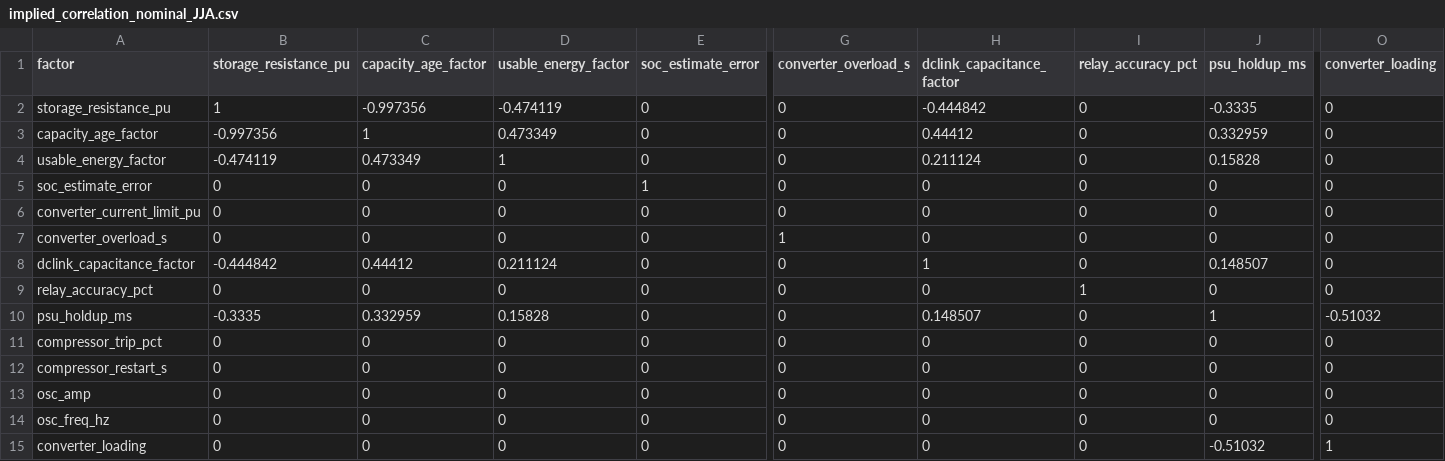
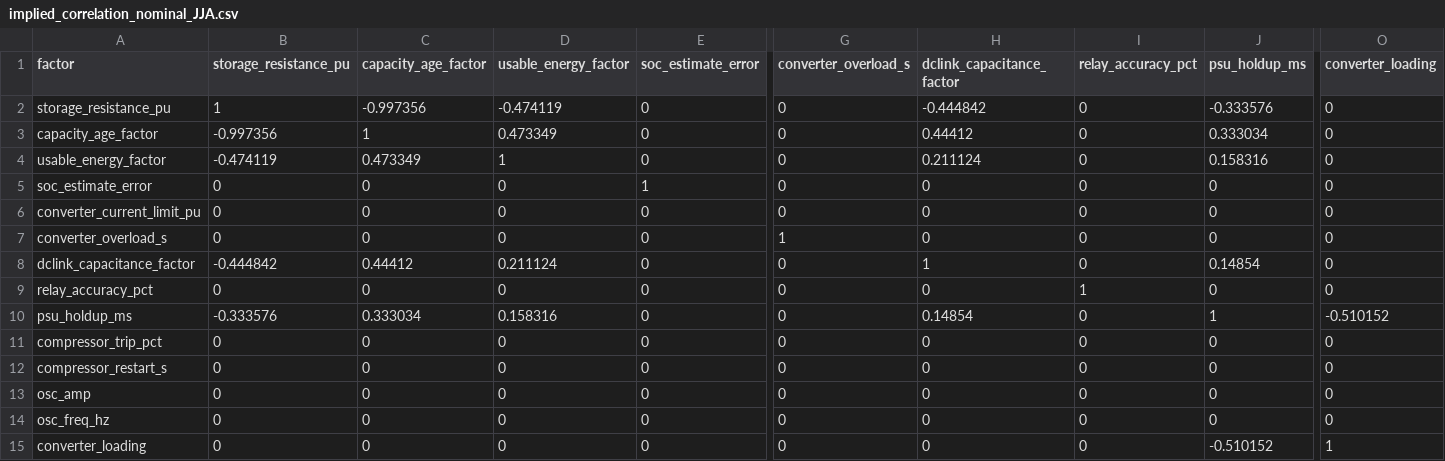
Before and after one commit to Viharitejomurtula/GR1D, a CSV file: data_bayesian-network/network/drivers/implied_correlation_nominal_JJA.csv, drawn as a sheet; only a part is shown, gaps mark what is left out; the diff names each change by its address in the sheet, - before the commit and + after, or states it on an @@ line.

```diff
--- a/data_bayesian-network/network/drivers/implied_correlation_nominal_JJA.csv
+++ b/data_bayesian-network/network/drivers/implied_correlation_nominal_JJA.csv
-J2 (psu_holdup_ms): -0.3335
+J2 (psu_holdup_ms): -0.333576
-J3 (psu_holdup_ms): 0.332959
+J3 (psu_holdup_ms): 0.333034
-J4 (psu_holdup_ms): 0.15828
+J4 (psu_holdup_ms): 0.158316
-J8 (psu_holdup_ms): 0.148507
+J8 (psu_holdup_ms): 0.14854
-B10 (storage_resistance_pu): -0.3335
+B10 (storage_resistance_pu): -0.333576
-C10 (capacity_age_factor): 0.332959
+C10 (capacity_age_factor): 0.333034
-D10 (usable_energy_factor): 0.15828
+D10 (usable_energy_factor): 0.158316
-H10 (dclink_capacitance_factor): 0.148507
+H10 (dclink_capacitance_factor): 0.14854
-O10 (converter_loading): -0.51032
+O10 (converter_loading): -0.510152
-J15 (psu_holdup_ms): -0.51032
+J15 (psu_holdup_ms): -0.510152
```
Also changed, not shown: data_bayesian-network/network/drivers/implied_correlation_nominal_DJF.csv, data_bayesian-network/network/drivers/implied_correlation_nominal_overall.csv, 18 other files.
